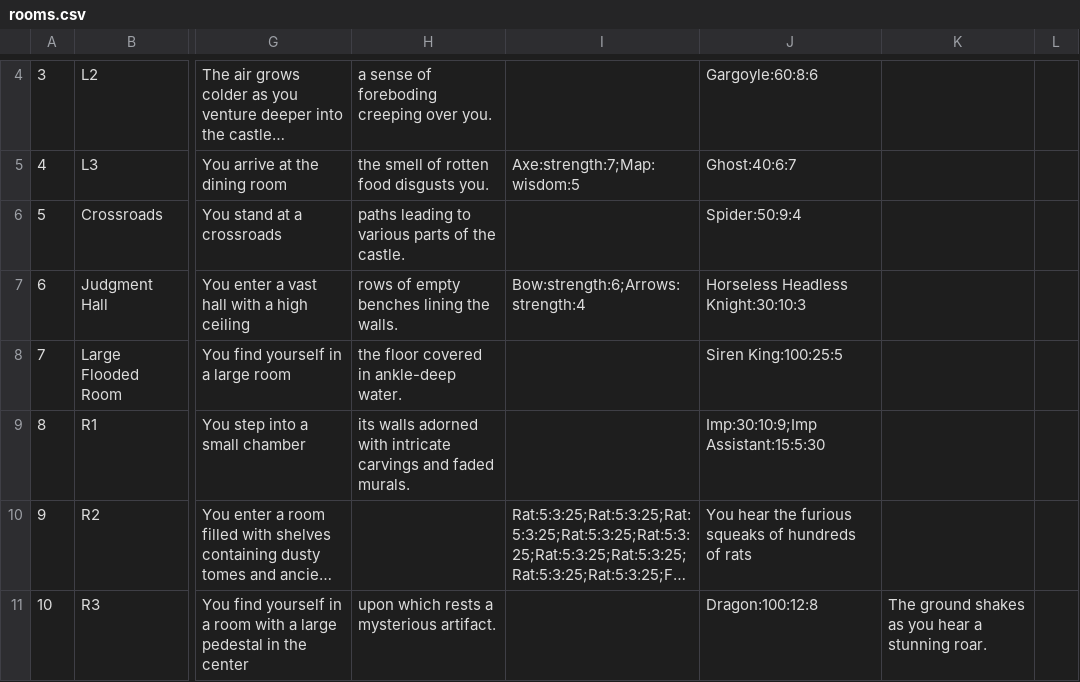
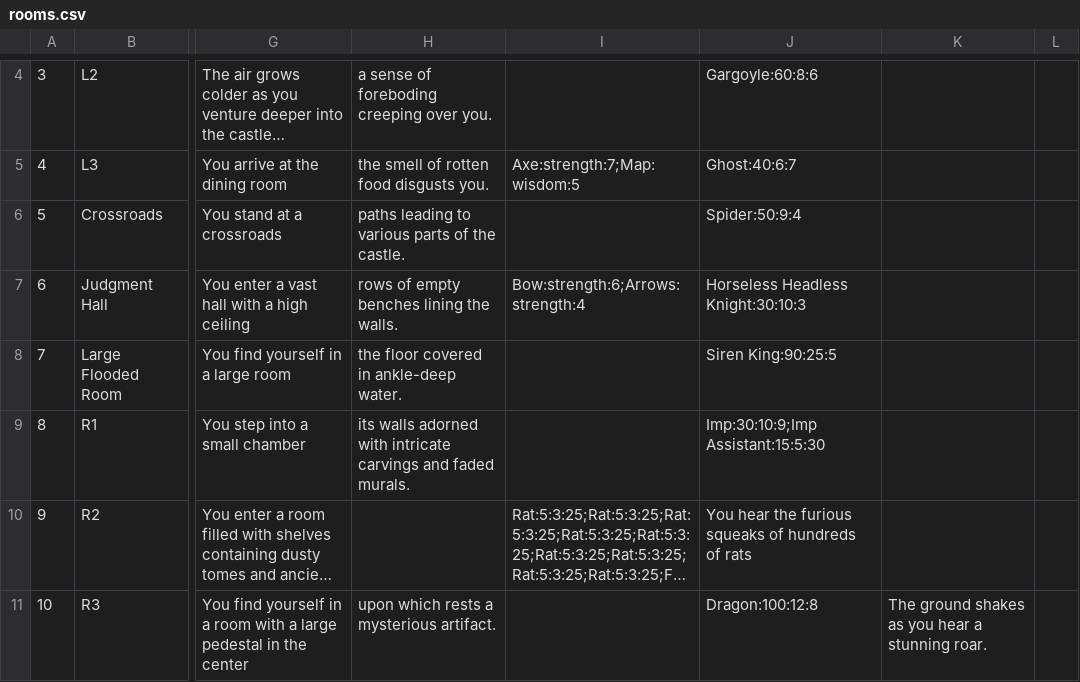
Before and after one commit to quackextractor/rooms-vse-collab, a CSV file: rooms.csv, drawn as a sheet; only a part is shown, gaps mark what is left out; long unchanged cells end in …; the diff names each change by its address in the sheet, - before the commit and + after, or states it on an @@ line.

Commit message:
fix: keep the game finishable and harden saving and map loading
- Siren King has 90 health, so the main route beats him without the
  secret Heavy Claymore.
- Items never take health below 1 and every attack does at least 1
  damage, so no fight can loop forever or be lost before it starts.
- Q asks before quitting when the save failed; a failed save removes
  its .tmp draft and names the save path; atomic move falls back to a
  plain replace where unsupported.
- A damaged save says so and how to recover, and runtime errors while
  loading no longer crash the game.
- rooms.csv is loaded only for New Game, so a broken map no longer
  blocks Continue, and a missing map names its full path.
- MapLoader skips blank lines, names the column in number and flag
  errors, refuses typos in true/false, unknown stats, a win room no
  exit reaches and conditions the map's items cannot meet.
- Stat names, starting stats, file names, start room, wall id and
  minimum health and damage live in utilities.Config.
- log.txt stays open for the session instead of reopening per line,
  and empty combat warnings no longer print a blank line.
- map guide.txt lists valid stats and flags; README.txt the new rules.

```diff
--- a/rooms.csv
+++ b/rooms.csv
-J8: Siren King:100:25:5
+J8: Siren King:90:25:5
```
Also changed, not shown: 18 other files.
